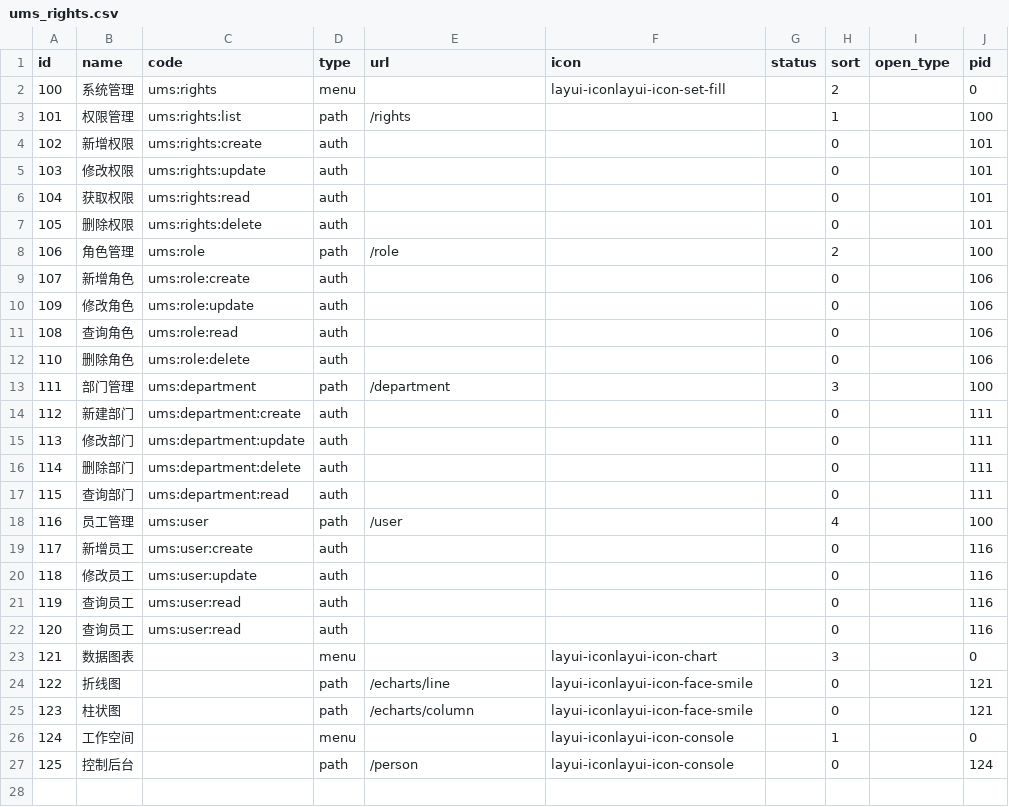
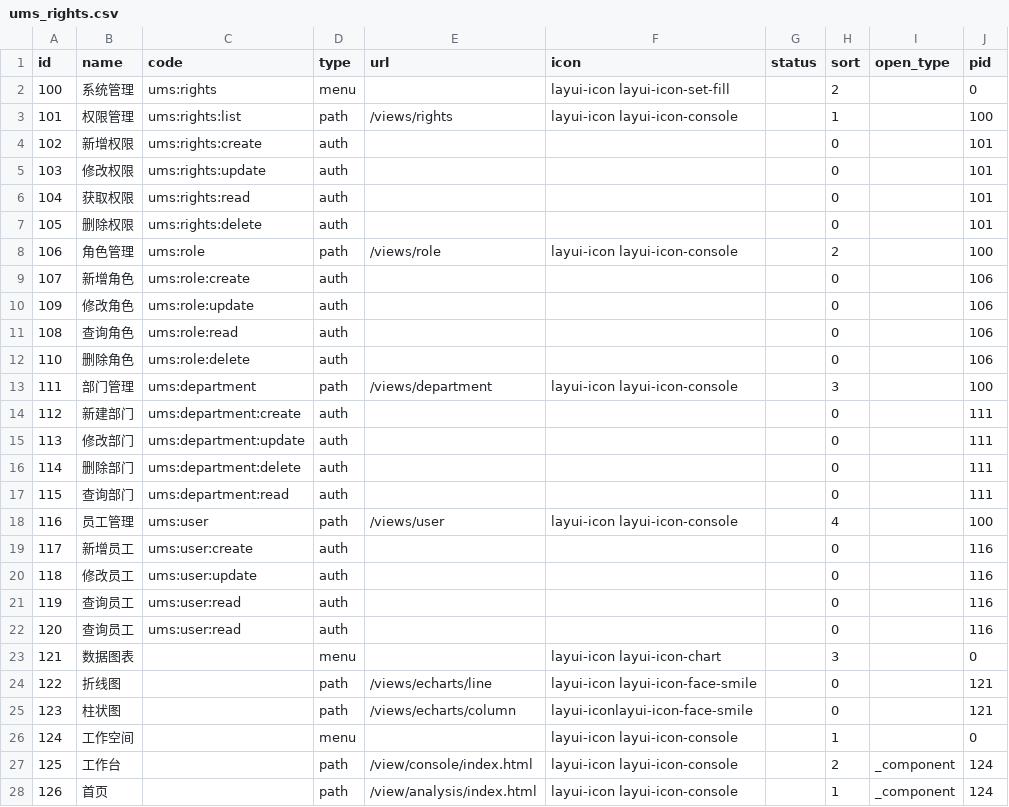
Before and after one commit to zhengxinonly/pear-admin-flask, a CSV file: static/data/ums_rights.csv, drawn as a sheet.

```diff
--- a/static/data/ums_rights.csv
+++ b/static/data/ums_rights.csv
@@ -1,4 +1,4 @@
 id,name,code,type,url,icon,status,sort,open_type,pid
-100,系统管理,ums:rights,menu,,layui-iconlayui-icon-set-fill,,2,,0
-101,权限管理,ums:rights:list,path,/rights,,,1,,100
+100,系统管理,ums:rights,menu,,layui-icon layui-icon-set-fill,,2,,0
+101,权限管理,ums:rights:list,path,/views/rights,layui-icon layui-icon-console,,1,,100
 102,新增权限,ums:rights:create,auth,,,,0,,101
@@ -7,3 +7,3 @@ id,name,code,type,url,icon,status,sort,open_type,pid
 105,删除权限,ums:rights:delete,auth,,,,0,,101
-106,角色管理,ums:role,path,/role,,,2,,100
+106,角色管理,ums:role,path,/views/role,layui-icon layui-icon-console,,2,,100
 107,新增角色,ums:role:create,auth,,,,0,,106
@@ -12,3 +12,3 @@ id,name,code,type,url,icon,status,sort,open_type,pid
 110,删除角色,ums:role:delete,auth,,,,0,,106
-111,部门管理,ums:department,path,/department,,,3,,100
+111,部门管理,ums:department,path,/views/department,layui-icon layui-icon-console,,3,,100
 112,新建部门,ums:department:create,auth,,,,0,,111
@@ -17,3 +17,3 @@ id,name,code,type,url,icon,status,sort,open_type,pid
 115,查询部门,ums:department:read,auth,,,,0,,111
-116,员工管理,ums:user,path,/user,,,4,,100
+116,员工管理,ums:user,path,/views/user,layui-icon layui-icon-console,,4,,100
 117,新增员工,ums:user:create,auth,,,,0,,116
@@ -22,6 +22,7 @@ id,name,code,type,url,icon,status,sort,open_type,pid
 120,查询员工,ums:user:read,auth,,,,0,,116
-121,数据图表,,menu,,layui-iconlayui-icon-chart,,3,,0
-122,折线图,,path,/echarts/line,layui-iconlayui-icon-face-smile,,0,,121
-123,柱状图,,path,/echarts/column,layui-iconlayui-icon-face-smile,,0,,121
-124,工作空间,,menu,,layui-iconlayui-icon-console,,1,,0
-125,控制后台,,path,/person,layui-iconlayui-icon-console,,0,,124
+121,数据图表,,menu,,layui-icon layui-icon-chart,,3,,0
+122,折线图,,path,/views/echarts/line,layui-icon layui-icon-face-smile,,0,,121
+123,柱状图,,path,/views/echarts/column,layui-iconlayui-icon-face-smile,,0,,121
+124,工作空间,,menu,,layui-icon layui-icon-console,,1,,0
+125,工作台,,path,/view/console/index.html,layui-icon layui-icon-console,,2,_component,124
+126,首页,,path,/view/analysis/index.html,layui-icon layui-icon-console,,1,_component,124
```
Also changed, not shown: 2 other files.
